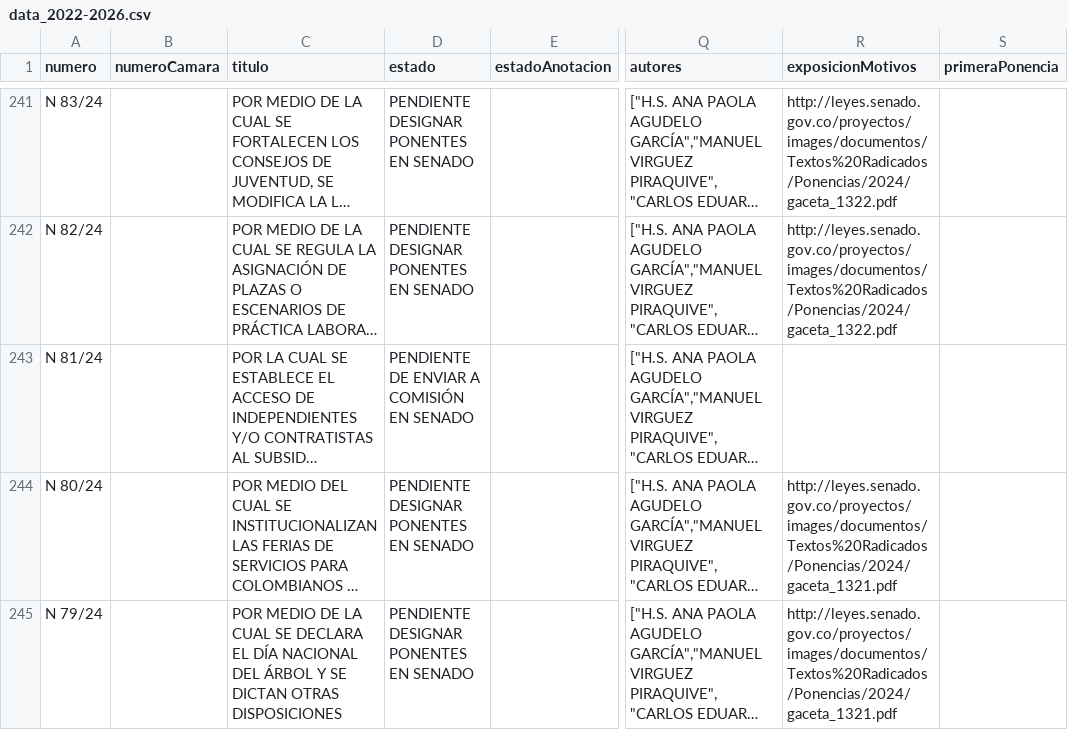
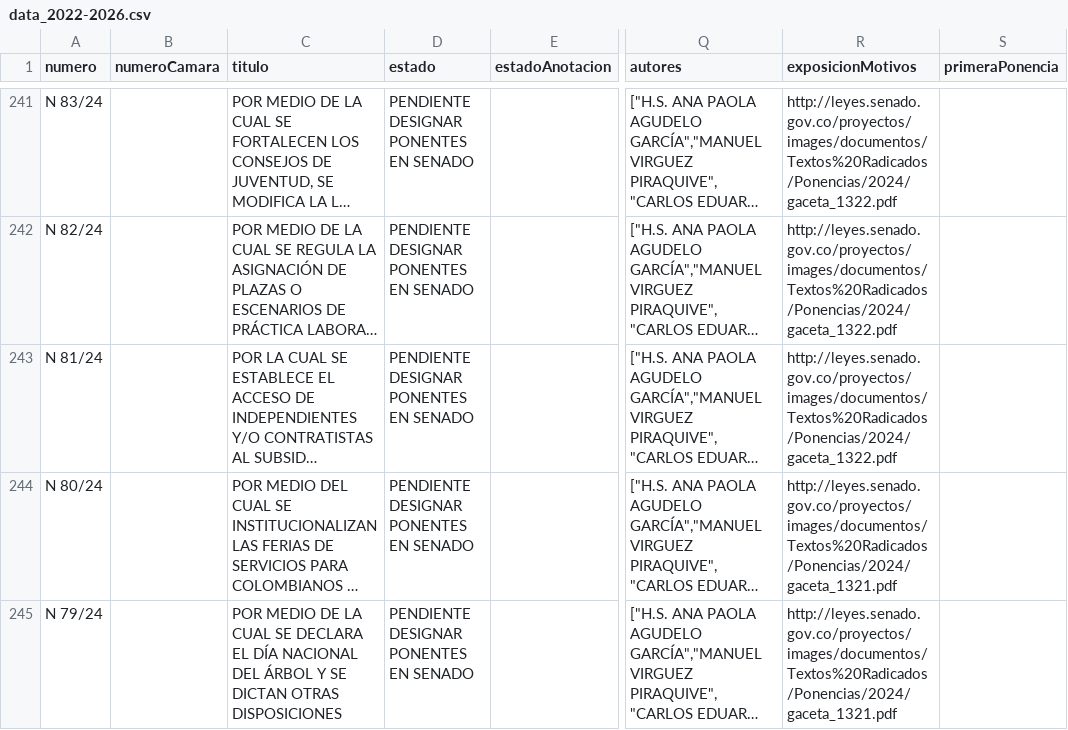
Before and after one commit to muniter/senado_crawler, a CSV file: output/data_2022-2026.csv, drawn as a sheet; only a part is shown, gaps mark what is left out; long unchanged cells end in …; the diff covers the shown part only; the diff names each change by its address in the sheet, - before the commit and + after, or states it on an @@ line.

```diff
--- a/output/data_2022-2026.csv
+++ b/output/data_2022-2026.csv
-D243 (estado): PENDIENTE DE ENVIAR A COMISIÓN EN SENADO
+D243 (estado): PENDIENTE DESIGNAR PONENTES EN SENADO
-R243 (exposicionMotivos): (empty)
+R243 (exposicionMotivos): http://leyes.senado.gov.co/proyectos/images/documentos/Textos%20Radicados/Ponencias/2024/gaceta_1322.pdf
```
Also changed, not shown: 52 edited cells elsewhere in this file, 2 other files.
